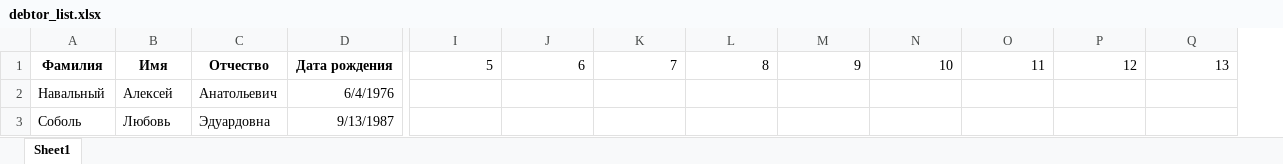
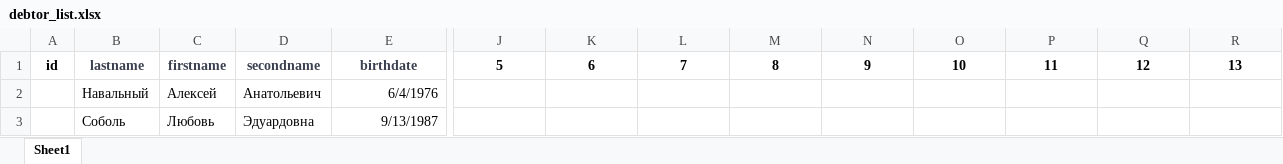
Before and after one commit to GregoryValeryS/fssp_api, an Excel workbook: debtor_list.xlsx, sheet Sheet1, drawn as a sheet; only a part is shown, gaps mark what is left out; values as stored, in another font and other column widths than the file's, no borders; addresses are those after the commit; the diff covers the shown part only; the diff names each change by its address in the sheet, - before the commit and + after, or states it on an @@ line.

```diff
--- a/debtor_list.xlsx (sheet Sheet1)
+++ b/debtor_list.xlsx (sheet Sheet1)
+column A, row 1: id
-B1: Фамилия
+B1: lastname
-B1:E1 text colour: black
+B1:E1 text colour: #3B4151
-C1: Имя
+C1: firstname
-D1: Отчество
+D1: secondname
-E1: Дата рождения
+E1: birthdate
@@ J1:R1 bold: off → on, alignment: right → center @@
```
Also changed, not shown: cell formats elsewhere in this sheet, 6 other files.
